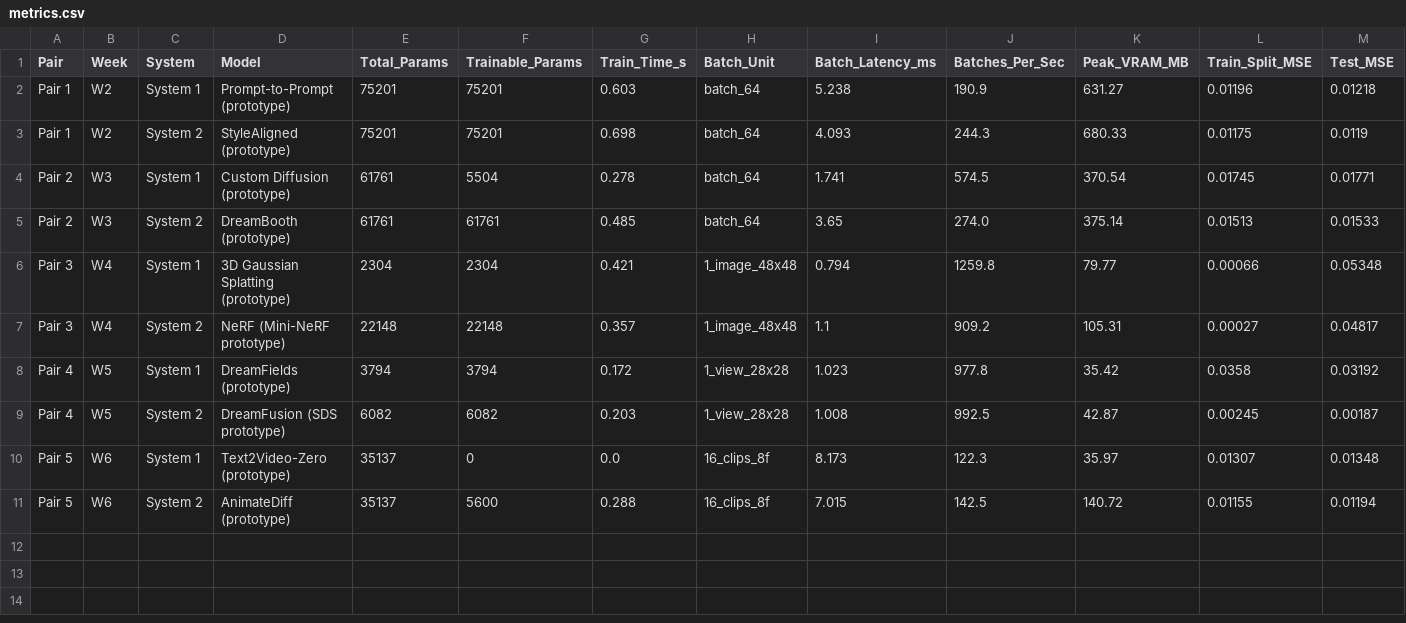
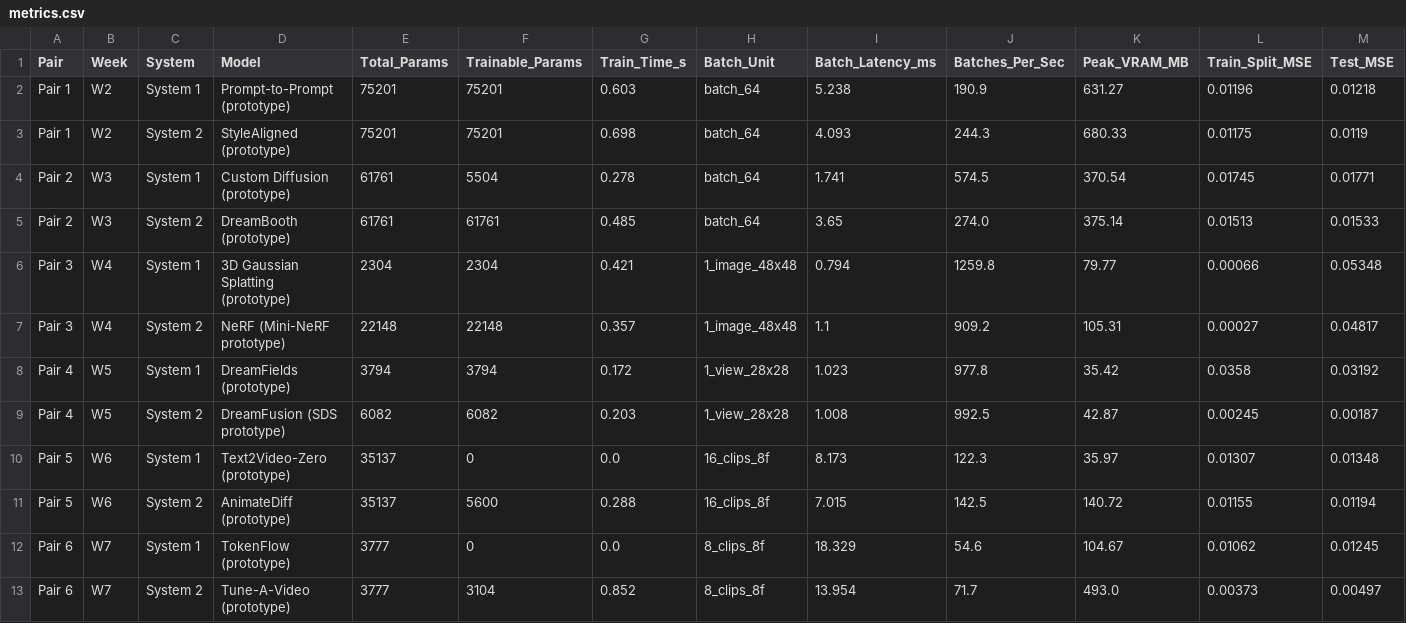
Before and after one commit to smzainbd/COMP8410_Assignment1, a CSV file: results/metrics/metrics.csv, drawn as a sheet; only a part is shown; rows hold the shown columns only; the diff names each change by its address in the sheet, - before the commit and + after, or states it on an @@ line.

Commit message:
Pair 6

```diff
--- a/results/metrics/metrics.csv
+++ b/results/metrics/metrics.csv
+row 12: Pair 6 | W7 | System 1 | TokenFlow (prototype) | 3777 | 0 | 0.0 | 8_clips_8f | 18.329 | 54.6 | 104.67 | 0.01062 | 0.01245
+row 13: Pair 6 | W7 | System 2 | Tune-A-Video (prototype) | 3777 | 3104 | 0.852 | 8_clips_8f | 13.954 | 71.7 | 493.0 | 0.00373 | 0.00497
```
Also changed, not shown: 7 other files.
